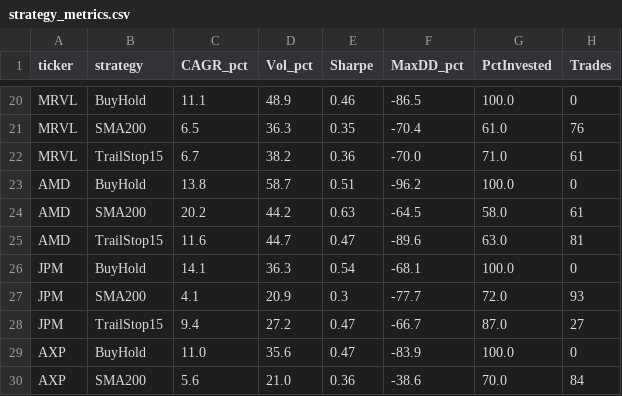
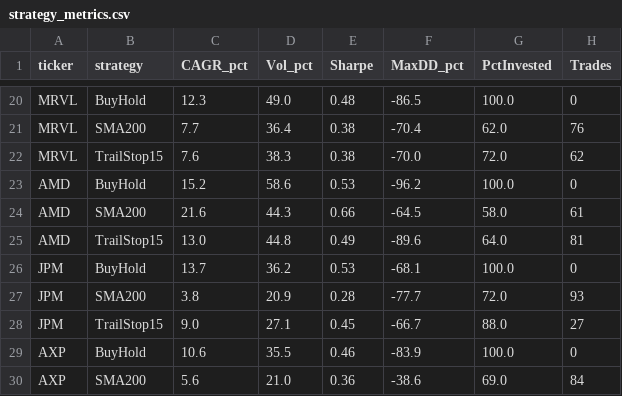
Before and after one commit to jmayank23/scratch, a CSV file: reports/backtests/data/strategy_metrics.csv, drawn as a sheet; only a part is shown, gaps mark what is left out; removed rows and columns are numbered as before the commit, all else as after; the diff covers the shown part only; the diff names each change by its address in the sheet, - before the commit and + after, or states it on an @@ line.

```diff
--- a/reports/backtests/data/strategy_metrics.csv
+++ b/reports/backtests/data/strategy_metrics.csv
-C20 (CAGR_pct): 11.1
+C20 (CAGR_pct): 12.3
-D20 (Vol_pct): 48.9
+D20 (Vol_pct): 49.0
-E20 (Sharpe): 0.46
+E20 (Sharpe): 0.48
-C21 (CAGR_pct): 6.5
+C21 (CAGR_pct): 7.7
-D21 (Vol_pct): 36.3
+D21 (Vol_pct): 36.4
-E21 (Sharpe): 0.35
+E21 (Sharpe): 0.38
-G21 (PctInvested): 61.0
+G21 (PctInvested): 62.0
-row 22: MRVL | TrailStop15 | 6.7 | 38.2 | 0.36 | -70.0 | 71.0 | 61
+row 22: MRVL | TrailStop15 | 7.6 | 38.3 | 0.38 | -70.0 | 72.0 | 62
-C23 (CAGR_pct): 13.8
+C23 (CAGR_pct): 15.2
-D23 (Vol_pct): 58.7
+D23 (Vol_pct): 58.6
-E23 (Sharpe): 0.51
+E23 (Sharpe): 0.53
-C24 (CAGR_pct): 20.2
+C24 (CAGR_pct): 21.6
-D24 (Vol_pct): 44.2
+D24 (Vol_pct): 44.3
-E24 (Sharpe): 0.63
+E24 (Sharpe): 0.66
-C25 (CAGR_pct): 11.6
+C25 (CAGR_pct): 13.0
-D25 (Vol_pct): 44.7
+D25 (Vol_pct): 44.8
-E25 (Sharpe): 0.47
+E25 (Sharpe): 0.49
-G25 (PctInvested): 63.0
+G25 (PctInvested): 64.0
-C26 (CAGR_pct): 14.1
+C26 (CAGR_pct): 13.7
-D26 (Vol_pct): 36.3
+D26 (Vol_pct): 36.2
-E26 (Sharpe): 0.54
+E26 (Sharpe): 0.53
-C27 (CAGR_pct): 4.1
+C27 (CAGR_pct): 3.8
-E27 (Sharpe): 0.3
+E27 (Sharpe): 0.28
-C28 (CAGR_pct): 9.4
+C28 (CAGR_pct): 9.0
-D28 (Vol_pct): 27.2
+D28 (Vol_pct): 27.1
-E28 (Sharpe): 0.47
+E28 (Sharpe): 0.45
-G28 (PctInvested): 87.0
+G28 (PctInvested): 88.0
-C29 (CAGR_pct): 11.0
+C29 (CAGR_pct): 10.6
-D29 (Vol_pct): 35.6
+D29 (Vol_pct): 35.5
-E29 (Sharpe): 0.47
+E29 (Sharpe): 0.46
-G30 (PctInvested): 70.0
+G30 (PctInvested): 69.0
```
Also changed, not shown: 3 added rows and 56 edited cells elsewhere in this file, reports/backtests/data/corrections_10pct.csv, reports/backtests/data/corrections_20pct.csv, 37 other files.
